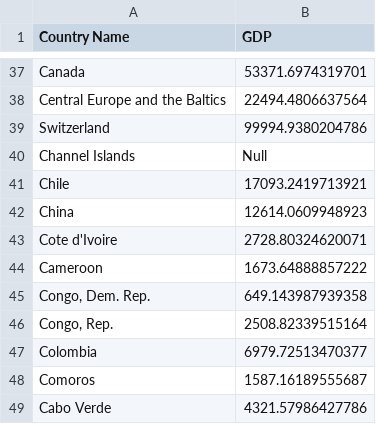
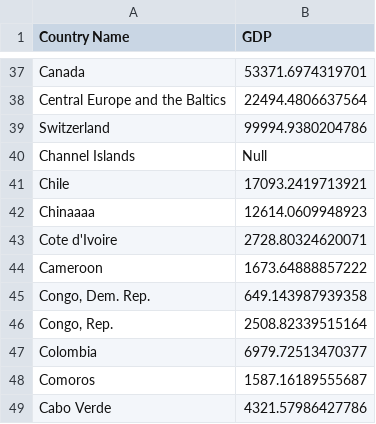
Before and after one commit to SZao/FIT3179, a CSV file: data/GDP.csv, drawn as a sheet; only a part is shown, gaps mark what is left out.

Commit message:
testing

```diff
--- a/data/GDP.csv
+++ b/data/GDP.csv
@@ -41,3 +41,3 @@ Channel Islands,Null
 Chile,17093.2419713921
-China,12614.0609948923
+Chinaaaa,12614.0609948923
 Cote d'Ivoire,2728.80324620071
```
